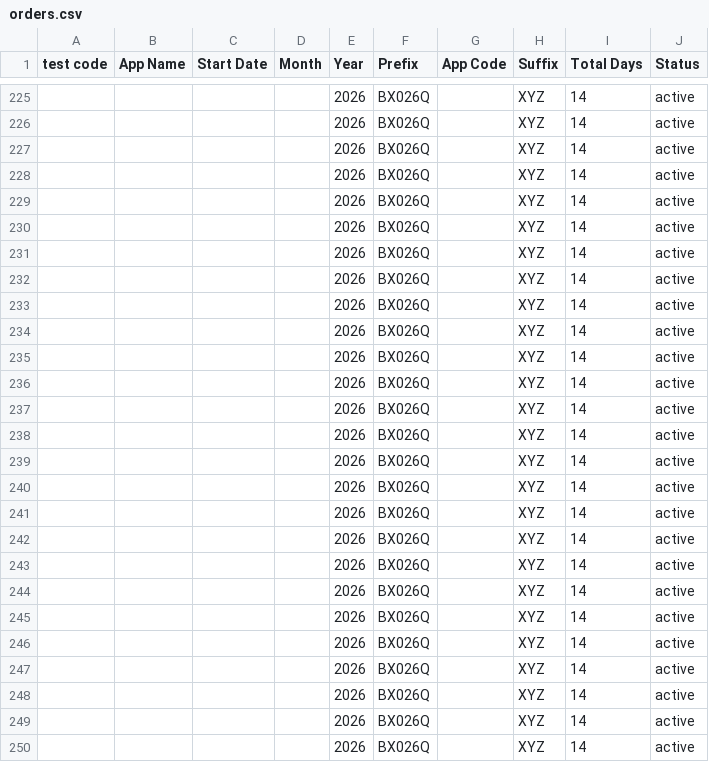
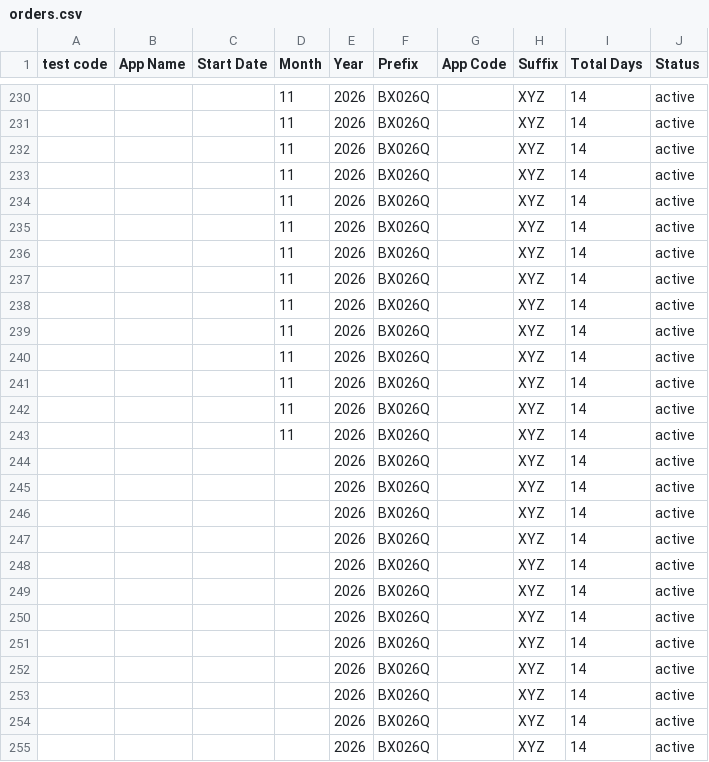
Before and after one commit to weapptesters-design/Client_Portal, a CSV file: orders.csv, drawn as a sheet; only a part is shown, gaps mark what is left out; the shorter side is filled out with more unchanged rows; the diff covers the shown part only.

```diff
--- a/orders.csv
+++ b/orders.csv
@@ -225,20 +230,15 @@ test code,App Name,Start Date,Month ,Year,Prefix,App Code,Suffix ,Total Days,Sta
-,,,,2026,BX026Q,,XYZ,14,active
-,,,,2026,BX026Q,,XYZ,14,active
-,,,,2026,BX026Q,,XYZ,14,active
-,,,,2026,BX026Q,,XYZ,14,active
-,,,,2026,BX026Q,,XYZ,14,active
-,,,,2026,BX026Q,,XYZ,14,active
-,,,,2026,BX026Q,,XYZ,14,active
-,,,,2026,BX026Q,,XYZ,14,active
-,,,,2026,BX026Q,,XYZ,14,active
-,,,,2026,BX026Q,,XYZ,14,active
-,,,,2026,BX026Q,,XYZ,14,active
-,,,,2026,BX026Q,,XYZ,14,active
-,,,,2026,BX026Q,,XYZ,14,active
-,,,,2026,BX026Q,,XYZ,14,active
-,,,,2026,BX026Q,,XYZ,14,active
-,,,,2026,BX026Q,,XYZ,14,active
-,,,,2026,BX026Q,,XYZ,14,active
-,,,,2026,BX026Q,,XYZ,14,active
-,,,,2026,BX026Q,,XYZ,14,active
+,,,11,2026,BX026Q,,XYZ,14,active
+,,,11,2026,BX026Q,,XYZ,14,active
+,,,11,2026,BX026Q,,XYZ,14,active
+,,,11,2026,BX026Q,,XYZ,14,active
+,,,11,2026,BX026Q,,XYZ,14,active
+,,,11,2026,BX026Q,,XYZ,14,active
+,,,11,2026,BX026Q,,XYZ,14,active
+,,,11,2026,BX026Q,,XYZ,14,active
+,,,11,2026,BX026Q,,XYZ,14,active
+,,,11,2026,BX026Q,,XYZ,14,active
+,,,11,2026,BX026Q,,XYZ,14,active
+,,,11,2026,BX026Q,,XYZ,14,active
+,,,11,2026,BX026Q,,XYZ,14,active
+,,,11,2026,BX026Q,,XYZ,14,active
 ,,,,2026,BX026Q,,XYZ,14,active
```
Also changed, not shown: 5 added rows and 21 edited cells elsewhere in this file, 3 other files.
